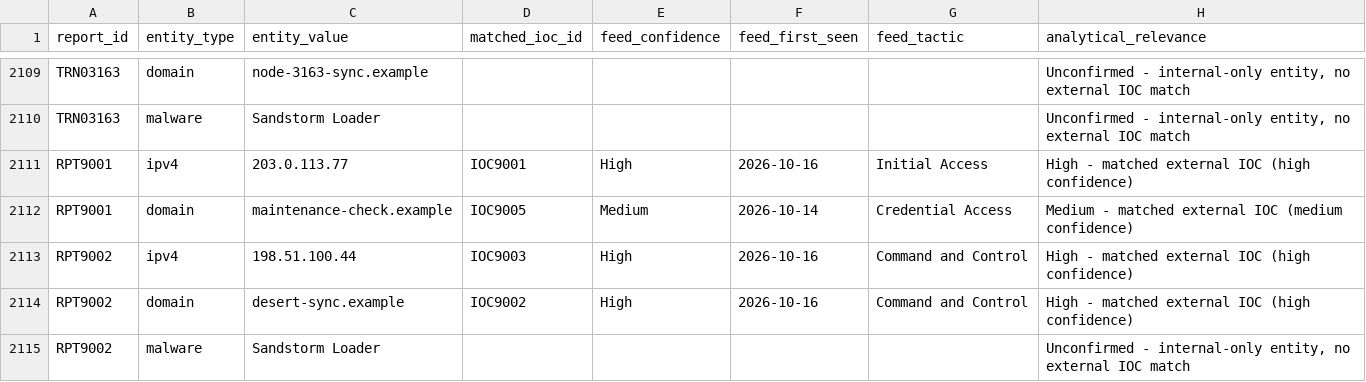
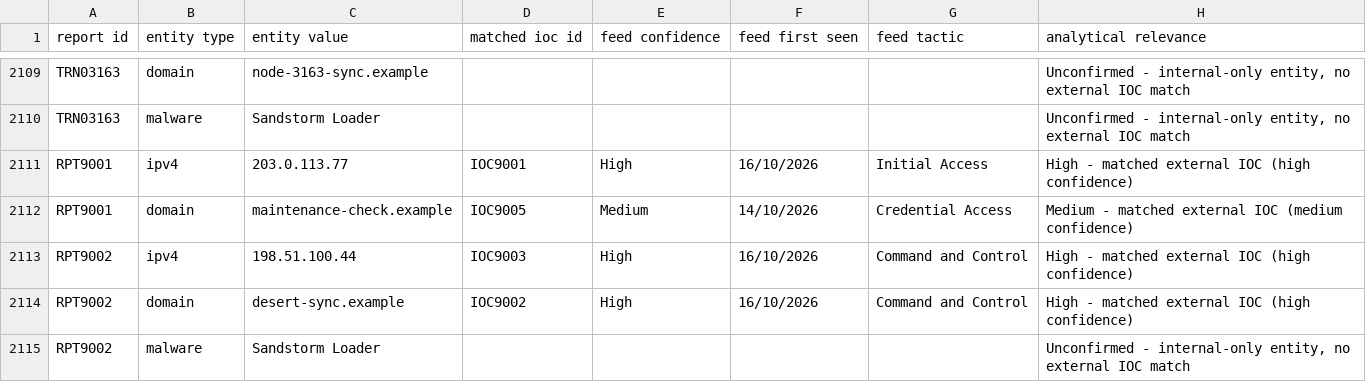
Before and after one commit to multiMimi/Lab3, a CSV file: 222038535 MULEKA Extracted iocs.csv, drawn as a sheet; only a part is shown, gaps mark what is left out; the diff covers the shown part only.

```diff
--- a/222038535 MULEKA Extracted iocs.csv
+++ b/222038535 MULEKA Extracted iocs.csv
@@ -1 +1 @@
-report_id,entity_type,entity_value,matched_ioc_id,feed_confidence,feed_first_seen,feed_tactic,analytical_relevance
+report id,entity type,entity value,matched ioc id,feed confidence,feed first seen,feed tactic,analytical relevance
@@ -2110,6 +2110,6 @@ TRN03163,domain,node-3163-sync.example,,,,,"Unconfirmed - internal-only entity,
 TRN03163,malware,Sandstorm Loader,,,,,"Unconfirmed - internal-only entity, no external IOC match"
-RPT9001,ipv4,203.0.113.77,IOC9001,High,2026-10-16,Initial Access,High - matched external IOC (high confidence)
-RPT9001,domain,maintenance-check.example,IOC9005,Medium,2026-10-14,Credential Access,Medium - matched external IOC (medium confidence)
-RPT9002,ipv4,198.51.100.44,IOC9003,High,2026-10-16,Command and Control,High - matched external IOC (high confidence)
-RPT9002,domain,desert-sync.example,IOC9002,High,2026-10-16,Command and Control,High - matched external IOC (high confidence)
+RPT9001,ipv4,203.0.113.77,IOC9001,High,16/10/2026,Initial Access,High - matched external IOC (high confidence)
+RPT9001,domain,maintenance-check.example,IOC9005,Medium,14/10/2026,Credential Access,Medium - matched external IOC (medium confidence)
+RPT9002,ipv4,198.51.100.44,IOC9003,High,16/10/2026,Command and Control,High - matched external IOC (high confidence)
+RPT9002,domain,desert-sync.example,IOC9002,High,16/10/2026,Command and Control,High - matched external IOC (high confidence)
 RPT9002,malware,Sandstorm Loader,,,,,"Unconfirmed - internal-only entity, no external IOC match"
```
Also changed, not shown: 6 edited cells elsewhere in this file, 222038535 MULEKA Simulation Summary.csv, 222038535 MULEKA Top 10 Risk Days.csv, 2 other files.
